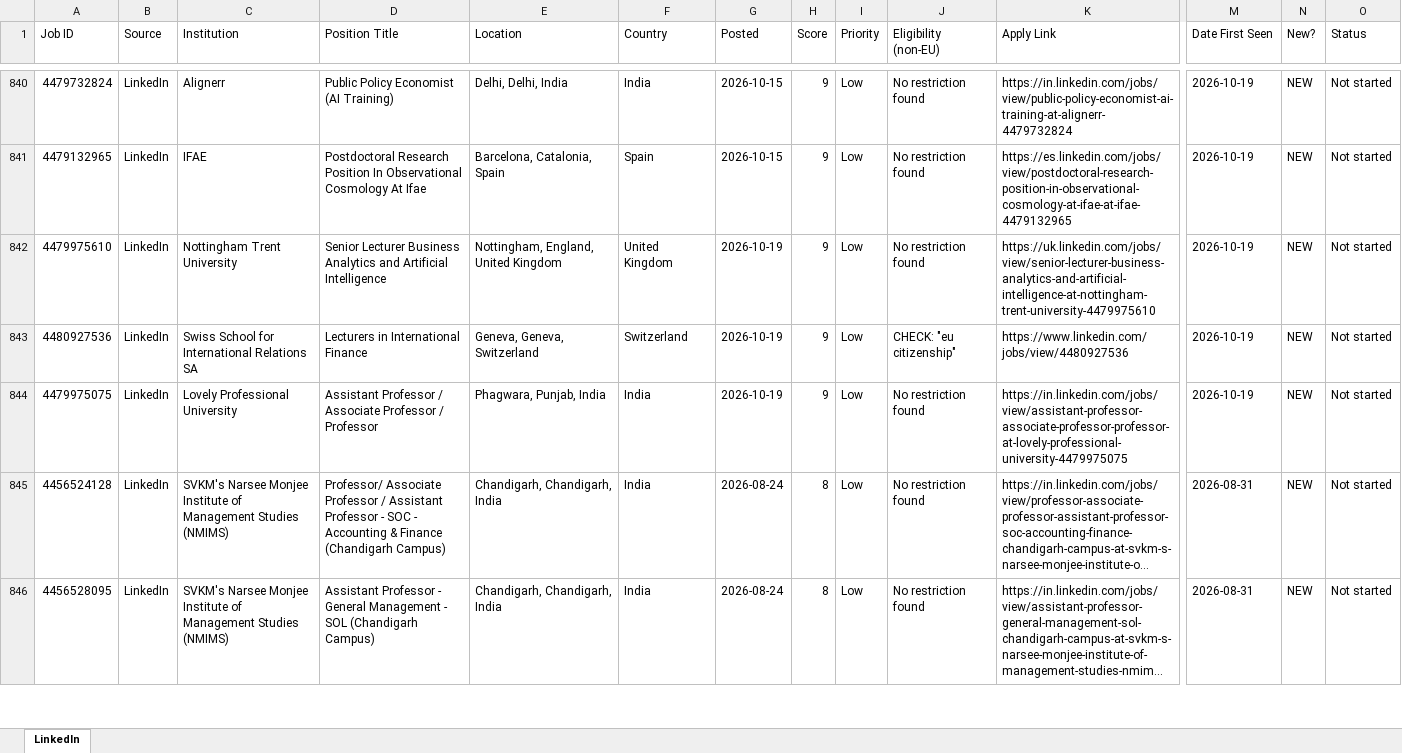
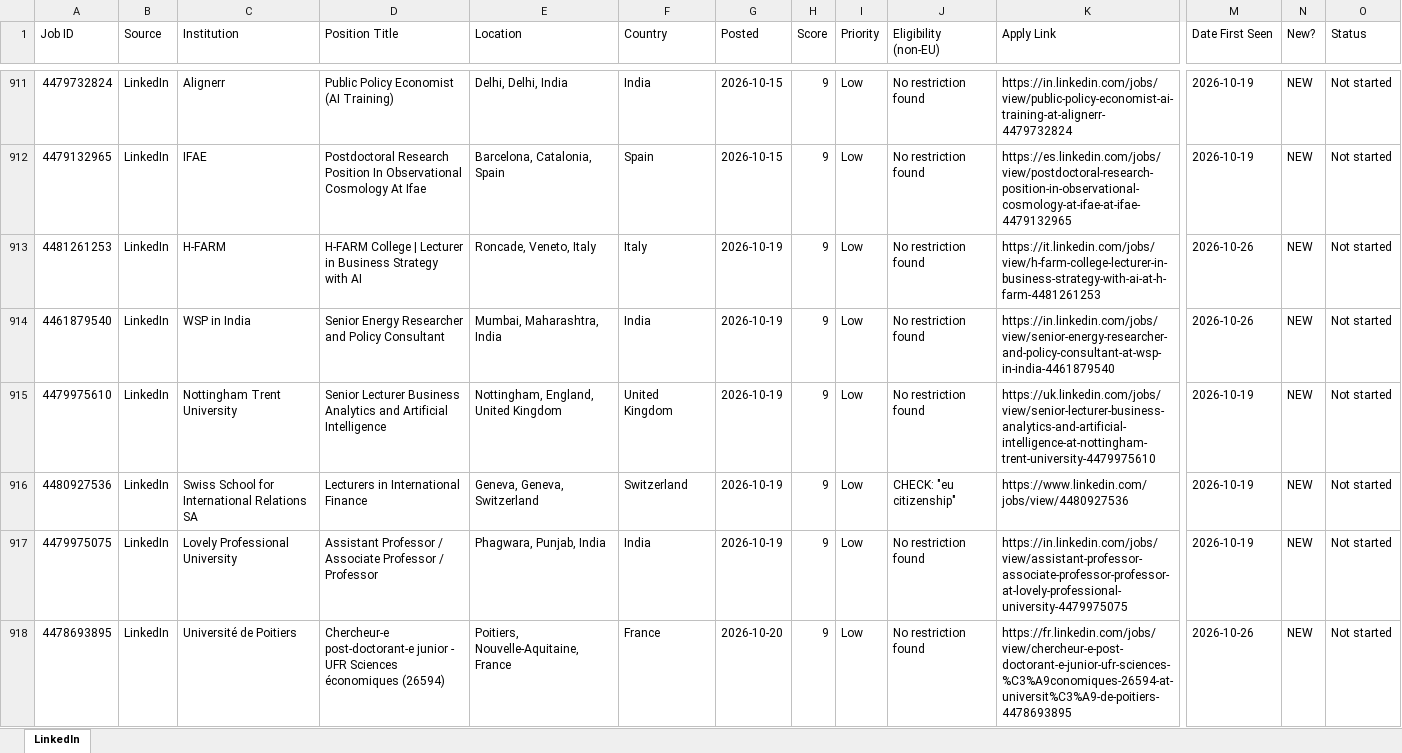
Before and after one commit to fondomathias/Job-Tracker-Web, an Excel workbook: scraper/linkedin_list.xlsx, sheet LinkedIn, drawn as a sheet; only a part is shown, gaps mark what is left out; the shorter side is filled out with more unchanged rows; long unchanged cells end in …; values as stored, in another font and other column widths than the file's, no cell formats; rows hold the shown columns only; the diff covers the shown part only; the diff names each change by its address in the sheet, - before the commit and + after, or states it on an @@ line.

```diff
--- a/scraper/linkedin_list.xlsx (sheet LinkedIn)
+++ b/scraper/linkedin_list.xlsx (sheet LinkedIn)
+row 913: 4481261253 | LinkedIn | H-FARM | H-FARM College | Lecturer in Business Strategy with AI | Roncade, Veneto, Italy | Italy | 2026-10-19 | 9 | Low | No restriction found | https://it.linkedin.com/jobs/view/h-farm-college-lecturer-in-business-strategy-with-ai-at-h-farm-4481261253 | 2026-10-26 | NEW | Not started
+row 914: 4461879540 | LinkedIn | WSP in India | Senior Energy Researcher and Policy Consultant | Mumbai, Maharashtra, India | India | 2026-10-19 | 9 | Low | No restriction found | https://in.linkedin.com/jobs/view/senior-energy-researcher-and-policy-consultant-at-wsp-in-india-4461879540 | 2026-10-26 | NEW | Not started
+row 918: 4478693895 | LinkedIn | Université de Poitiers | Chercheur-e post-doctorant-e junior - UFR Sciences économiques (26594) | Poitiers, Nouvelle-Aquitaine, France | France | 2026-10-20 | 9 | Low | No restriction found | https://fr.linkedin.com/jobs/view/chercheur-e-post-doctorant-e-junior-ufr-sciences-%C3%A9conomiques-26594-at-universit%C3%A9-de-poitiers-4478693895 | 2026-10-26 | NEW | Not started
```
Also changed, not shown: 105 added rows, 11 removed rows and 3 edited cells elsewhere in this sheet, cell formats, scraper/uni_list.xlsx, 1 other file.
